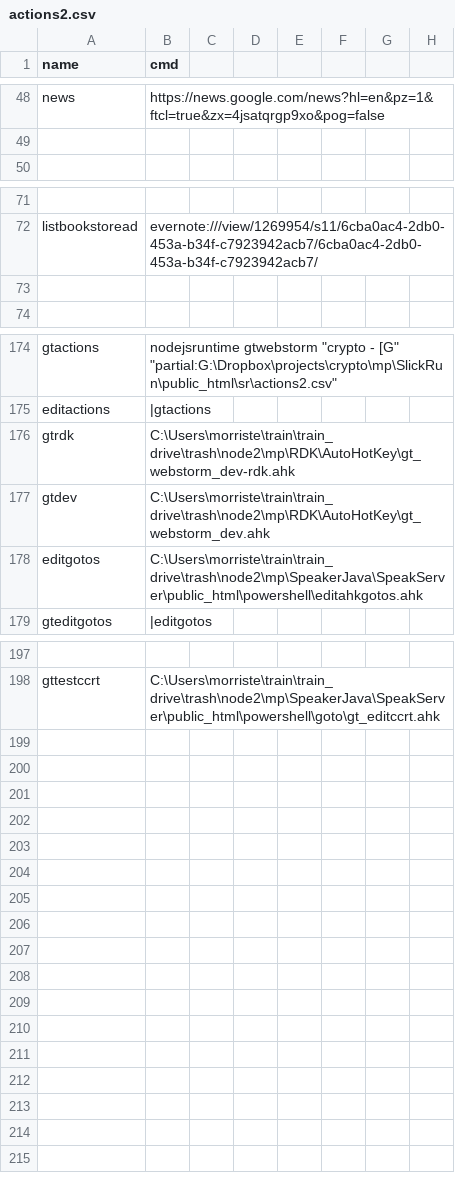
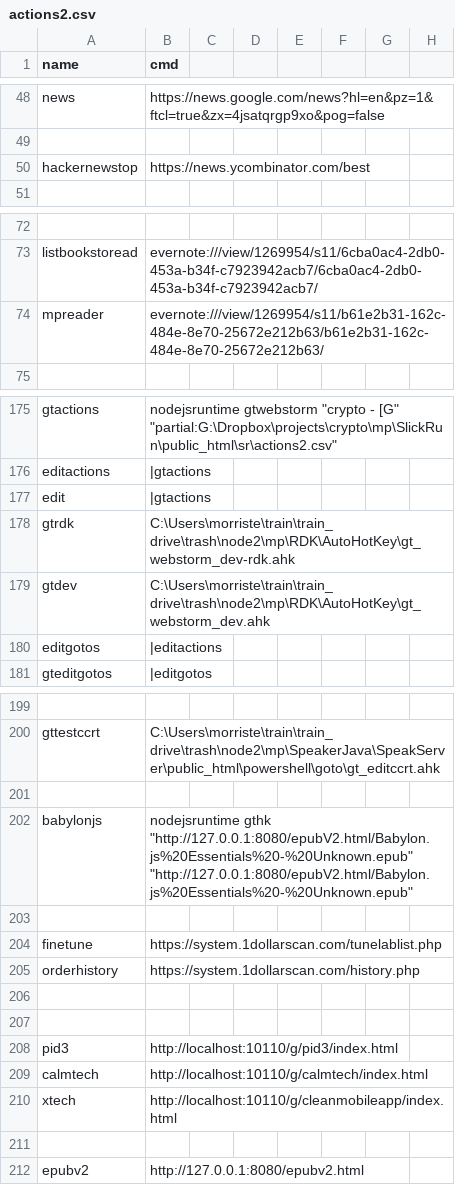
Before and after one commit to brthrmnss/crypto, a CSV file: mp/SlickRun/public_html/sr/actions2.csv, drawn as a sheet; only a part is shown, gaps mark what is left out; addresses are those after the commit; the diff names each change by its address in the sheet, - before the commit and + after, or states it on an @@ line.

```diff
--- a/mp/SlickRun/public_html/sr/actions2.csv
+++ b/mp/SlickRun/public_html/sr/actions2.csv
+row 50: hackernewstop | https://news.ycombinator.com/best
-row 74: (empty)
+row 74: mpreader | evernote:///view/1269954/s11/b61e2b31-162c-484e-8e70-25672e212b63/b61e2b31-162c-484e-8e70-25672e212b63/
+row 177: edit | |gtactions
-B180 (cmd): C:\Users\morriste\train\train_drive\trash\node2\mp\SpeakerJava\SpeakServer\public_html\powershell\editahkgotos.ahk
+B180 (cmd): |editactions
+row 201: (empty)
+row 202: babylonjs | nodejsruntime gthk "http://127.0.0.1:8080/epubV2.html/Babylon.js%20Essentials%20-%20Unknown.epub" "http://127.0.0.1:8080/epubV2.html/Babylon.js%20Essentials%20-%20Unknown.epub"
+row 203: (empty)
+row 204: finetune | https://system.1dollarscan.com/tunelablist.php
+row 205: orderhistory | https://system.1dollarscan.com/history.php
+row 206: (empty)
+row 207: (empty)
+row 208: pid3 | http://localhost:10110/g/pid3/index.html
+row 209: calmtech | http://localhost:10110/g/calmtech/index.html
+row 210: xtech | http://localhost:10110/g/cleanmobileapp/index.html
+row 211: (empty)
+row 212: epubv2 | http://127.0.0.1:8080/epubv2.html
```
Also changed, not shown: 58 other files.
